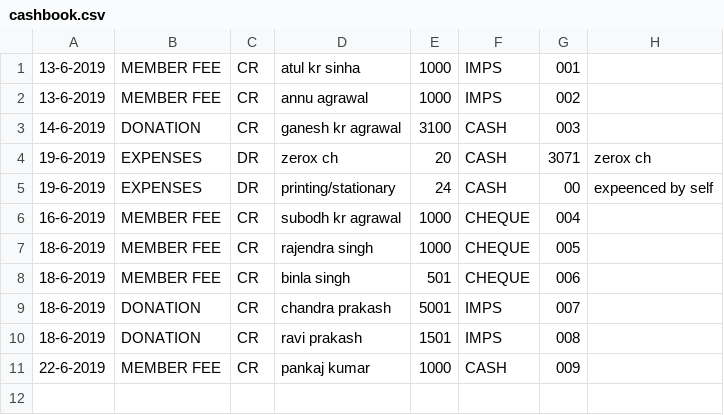
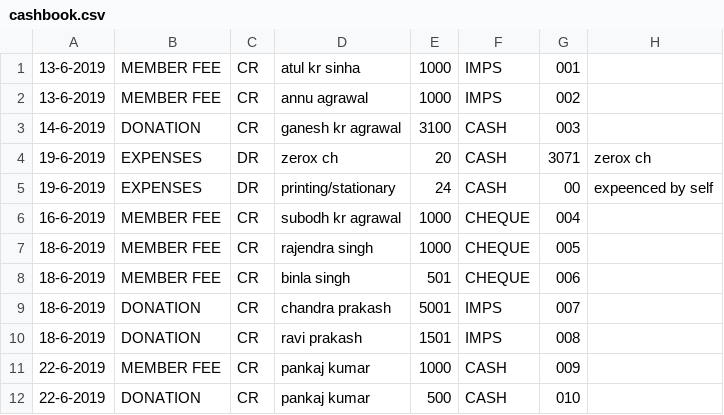
Before and after one commit to ritomiswelfare/cashbooks, a CSV file: cashbook.csv, drawn as a sheet.

```diff
--- a/cashbook.csv
+++ b/cashbook.csv
@@ -11 +11,2 @@
 22-6-2019,MEMBER FEE,CR,pankaj kumar,1000,CASH,009,
+22-6-2019,DONATION,CR,pankaj kumar,500,CASH,010,
```
